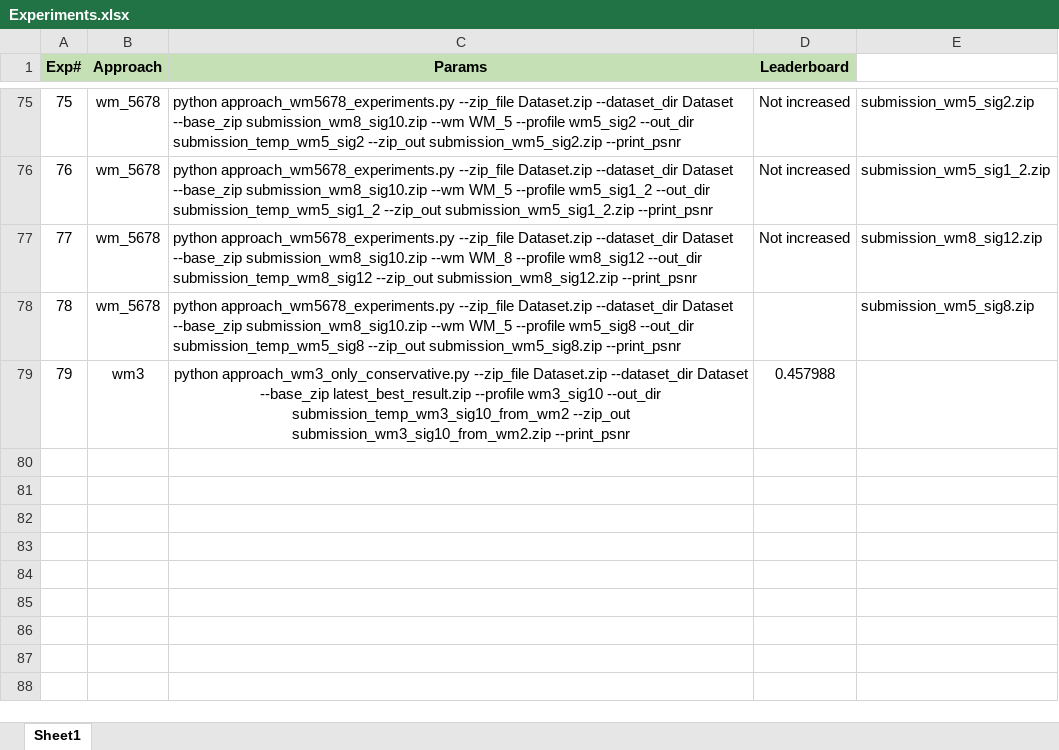
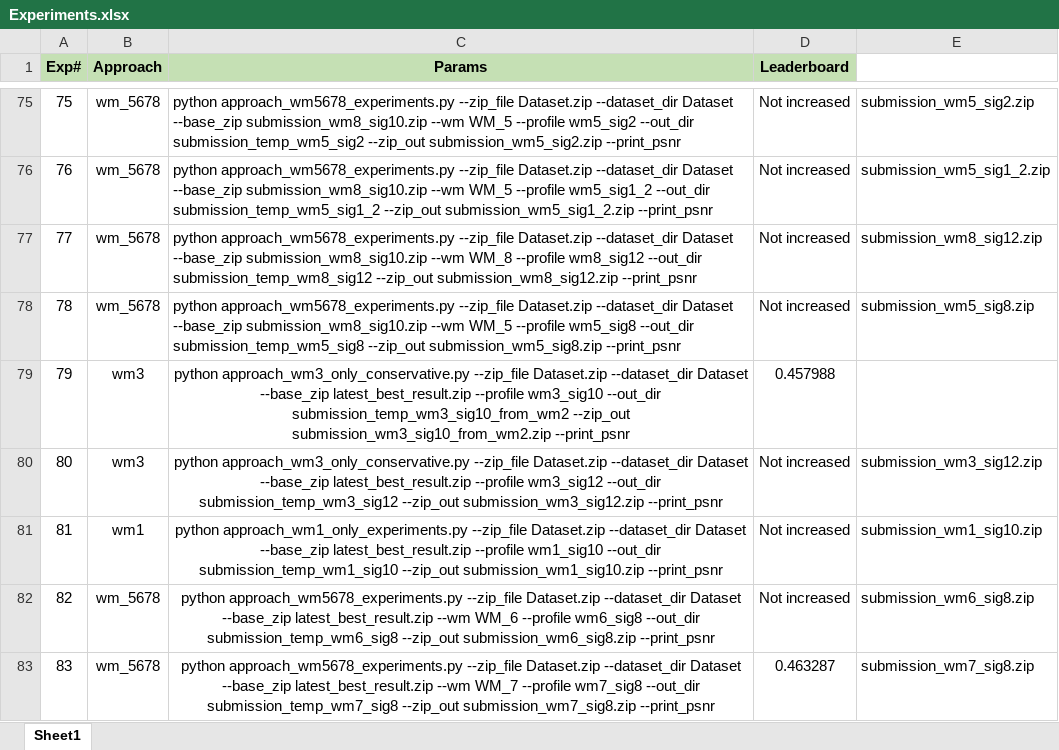
Before and after one commit to UsamaI000/tml2026-team_XLIII-assignment_4, an Excel workbook: Experiments.xlsx, sheet Sheet1, drawn as a sheet; only a part is shown, gaps mark what is left out; values as stored, in another font and other column widths than the file's, no borders; the diff names each change by its address in the sheet, - before the commit and + after, or states it on an @@ line.

Commit message:
updated best with wm7

```diff
--- a/Experiments.xlsx (sheet Sheet1)
+++ b/Experiments.xlsx (sheet Sheet1)
-D78 (Leaderboard): (empty)
+D78 (Leaderboard): Not increased
+row 80: 80 | wm3 | python approach_wm3_only_conservative.py --zip_file Dataset.zip --dataset_dir Dataset --base_zip latest_best_result.zip --profile wm3_sig12 --out_dir submission_temp_wm3_sig12 --zip_out submission_wm3_sig12.zip --print_psnr | Not increased | submission_wm3_sig12.zip
+row 81: 81 | wm1 | python approach_wm1_only_experiments.py --zip_file Dataset.zip --dataset_dir Dataset --base_zip latest_best_result.zip --profile wm1_sig10 --out_dir submission_temp_wm1_sig10 --zip_out submission_wm1_sig10.zip --print_psnr | Not increased | submission_wm1_sig10.zip
+row 82: 82 | wm_5678 | python approach_wm5678_experiments.py --zip_file Dataset.zip --dataset_dir Dataset --base_zip latest_best_result.zip --wm WM_6 --profile wm6_sig8 --out_dir submission_temp_wm6_sig8 --zip_out submission_wm6_sig8.zip --print_psnr | Not increased | submission_wm6_sig8.zip
+row 83: 83 | wm_5678 | python approach_wm5678_experiments.py --zip_file Dataset.zip --dataset_dir Dataset --base_zip latest_best_result.zip --wm WM_7 --profile wm7_sig8 --out_dir submission_temp_wm7_sig8 --zip_out submission_wm7_sig8.zip --print_psnr | 0.463287 | submission_wm7_sig8.zip
```
Also changed, not shown: 3 other files.
